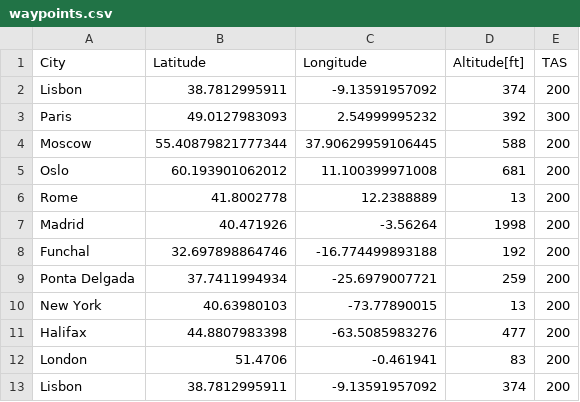
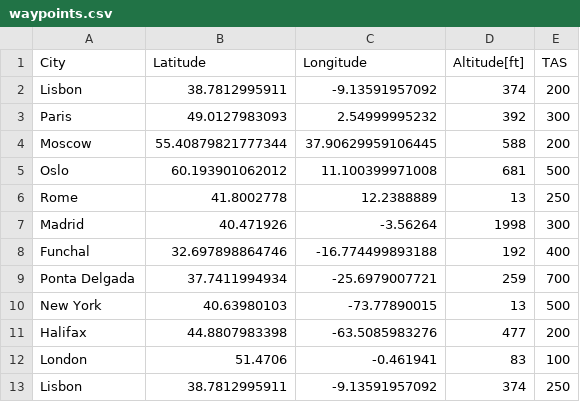
Before and after one commit to ekspek/sai-2018, a CSV file: src/final_submission/p1/waypoints.csv, drawn as a sheet.

```diff
--- a/src/final_submission/p1/waypoints.csv
+++ b/src/final_submission/p1/waypoints.csv
@@ -4,10 +4,10 @@ Paris,49.0127983093,2.54999995232,392,300
 Moscow,55.40879821777344,37.90629959106445,588,200
-Oslo,60.193901062012,11.100399971008,681,200
-Rome,41.8002778,12.2388889,13,200
-Madrid,40.471926,-3.56264,1998,200
-Funchal,32.697898864746,-16.774499893188,192,200
-Ponta Delgada,37.7411994934,-25.6979007721,259,200
-New York,40.63980103,-73.77890015,13,200
+Oslo,60.193901062012,11.100399971008,681,500
+Rome,41.8002778,12.2388889,13,250
+Madrid,40.471926,-3.56264,1998,300
+Funchal,32.697898864746,-16.774499893188,192,400
+Ponta Delgada,37.7411994934,-25.6979007721,259,700
+New York,40.63980103,-73.77890015,13,500
 Halifax,44.8807983398,-63.5085983276,477,200
-London,51.4706,-0.461941,83,200
-Lisbon,38.7812995911,-9.13591957092,374,200
+London,51.4706,-0.461941,83,100
+Lisbon,38.7812995911,-9.13591957092,374,250
```
Also changed, not shown: src/final_submission/p4/p4_with_controller/waypoints.csv, 3 other files.
